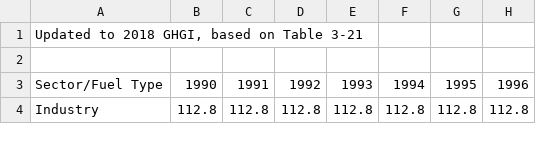
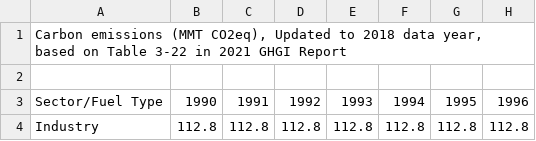
Before and after one commit to USEPA/flowsa, a CSV file: flowsa/data/external_data/GHGI_Table_3-22b.csv (was flowsa/data/external_data/GHGI_Table_3-21b.csv), drawn as a sheet; only a part is shown; the diff names each change by its address in the sheet, - before the commit and + after, or states it on an @@ line.

Commit message:
revise 3_21b to 3_22b to match latest GHGI table

```diff
--- a/flowsa/data/external_data/GHGI_Table_3-21b.csv
+++ b/flowsa/data/external_data/GHGI_Table_3-22b.csv
-A1: Updated to 2018 GHGI, based on Table 3-21
+A1: Carbon emissions (MMT CO2eq), Updated to 2018 data year, based on Table 3-22 in 2021 GHGI Report
```
Also changed, not shown: 2 other files.
